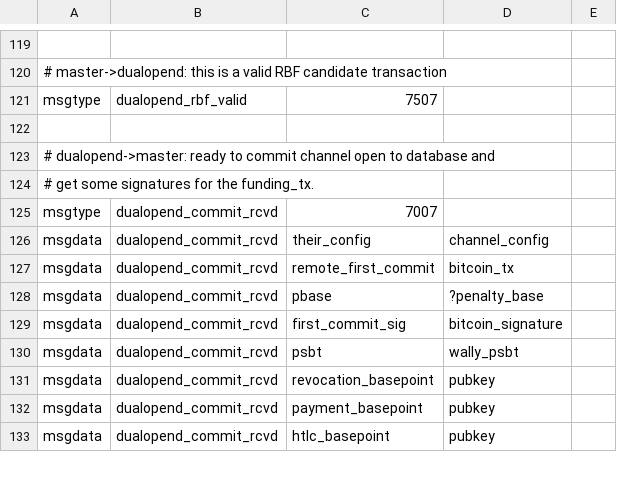
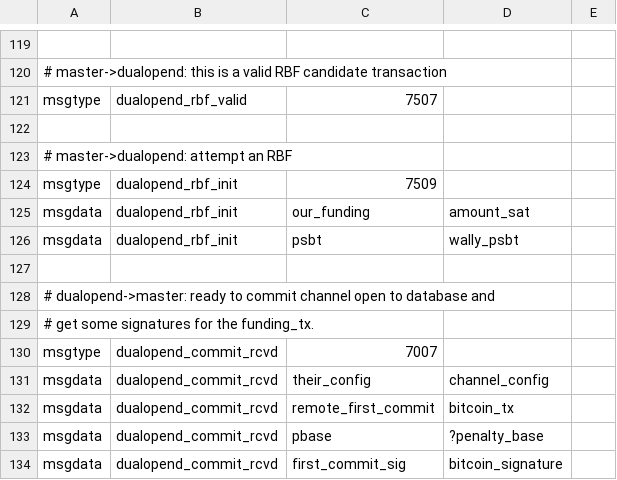
Before and after one commit to ElementsProject/lightning, a CSV file: openingd/dualopend_wire.csv, drawn as a sheet; only a part is shown, gaps mark what is left out; the shorter side is filled out with more unchanged rows; the diff names each change by its address in the sheet, - before the commit and + after, or states it on an @@ line.

Commit message:
df-rbf: init an rbf for real, using openchannel_bumpfee
Reorg a bit of the RBF code so we use the same codepaths for we-init vs
they-init starts.

```diff
--- a/openingd/dualopend_wire.csv
+++ b/openingd/dualopend_wire.csv
+row 123: # master->dualopend: attempt an RBF
+row 124: msgtype | dualopend_rbf_init | 7509
+row 125: msgdata | dualopend_rbf_init | our_funding | amount_sat
+row 126: msgdata | dualopend_rbf_init | psbt | wally_psbt
+row 127: (empty)
```
Also changed, not shown: 4 other files.
